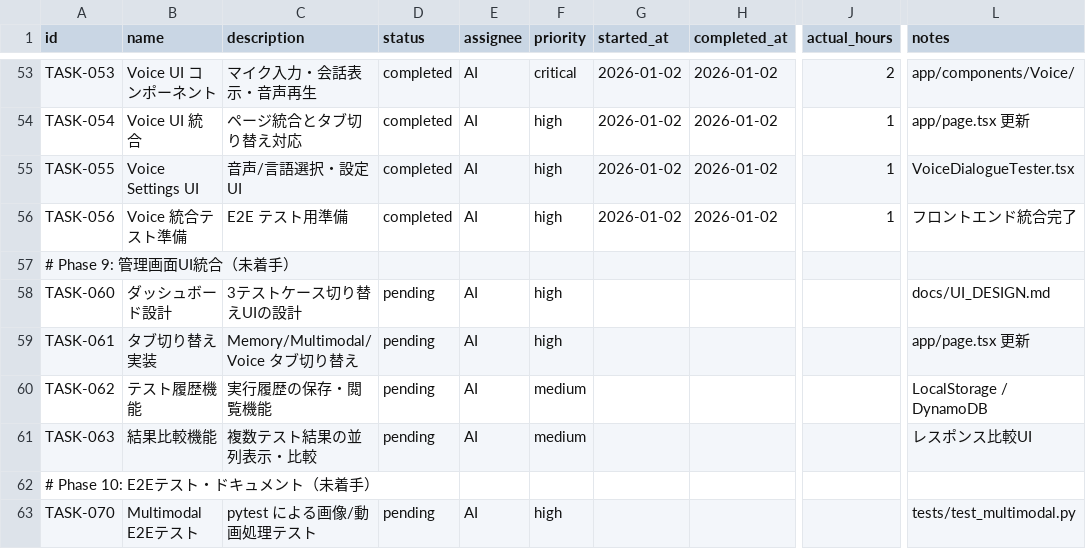
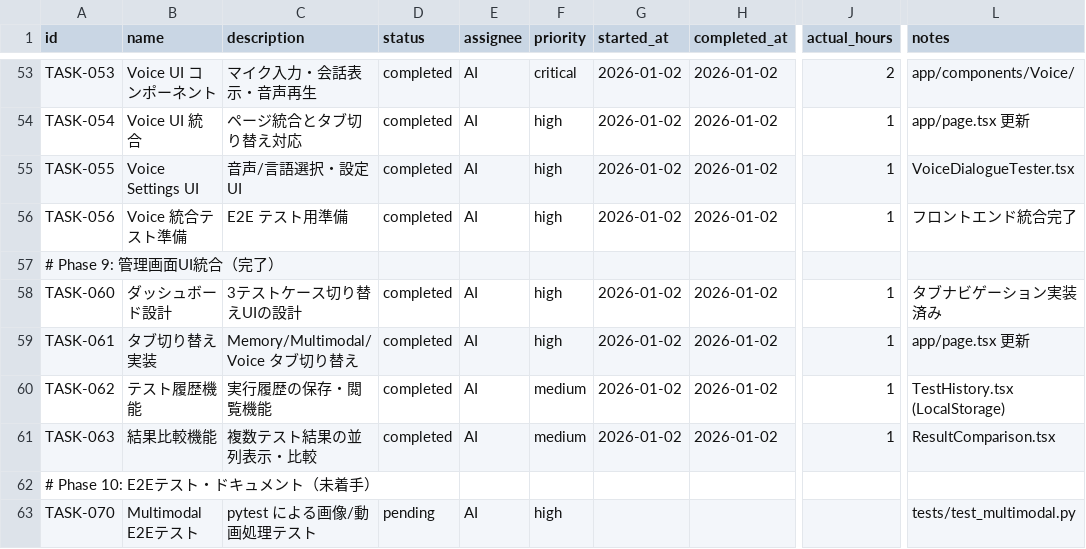
Before and after one commit to aezisai-inc/rd-knowledge-sample, a CSV file: docs/TASKS.csv, drawn as a sheet; only a part is shown, gaps mark what is left out; the diff names each change by its address in the sheet, - before the commit and + after, or states it on an @@ line.

Commit message:
feat(TASK-060-063): UI 統合・ダッシュボード機能
## 追加コンポーネント
- app/components/Dashboard/TestHistory.tsx: テスト履歴（LocalStorage）
- app/components/Dashboard/ResultComparison.tsx: 結果比較（並列・差分表示）

## 機能
- ダッシュボード表示切り替えボタン
- テスト履歴の保存・閲覧（最大100件）
- フィルタリング（Memory/Multimodal/Voice）
- 結果比較（最大4件、並列/差分表示）

## UI 改善
- ヘッダータイトル更新: AWS Nova テストダッシュボード
- Voice タブ description 更新

関連タスク: TASK-060〜063 ✅

```diff
--- a/docs/TASKS.csv
+++ b/docs/TASKS.csv
-A57 (id): # Phase 9: 管理画面UI統合（未着手）
+A57 (id): # Phase 9: 管理画面UI統合（完了）
-D58:D61 (status): pending
+D58:D61 (status): completed
-G58:G61 (started_at): (empty)
+G58:G61 (started_at): 2026-01-02
-H58:H61 (completed_at): (empty)
+H58:H61 (completed_at): 2026-01-02
-J58:J61 (actual_hours): (empty)
+J58:J61 (actual_hours): 1
-L58 (notes): docs/UI_DESIGN.md
+L58 (notes): タブナビゲーション実装済み
-L60 (notes): LocalStorage / DynamoDB
+L60 (notes): TestHistory.tsx (LocalStorage)
-L61 (notes): レスポンス比較UI
+L61 (notes): ResultComparison.tsx
```
Also changed, not shown: 4 other files.
